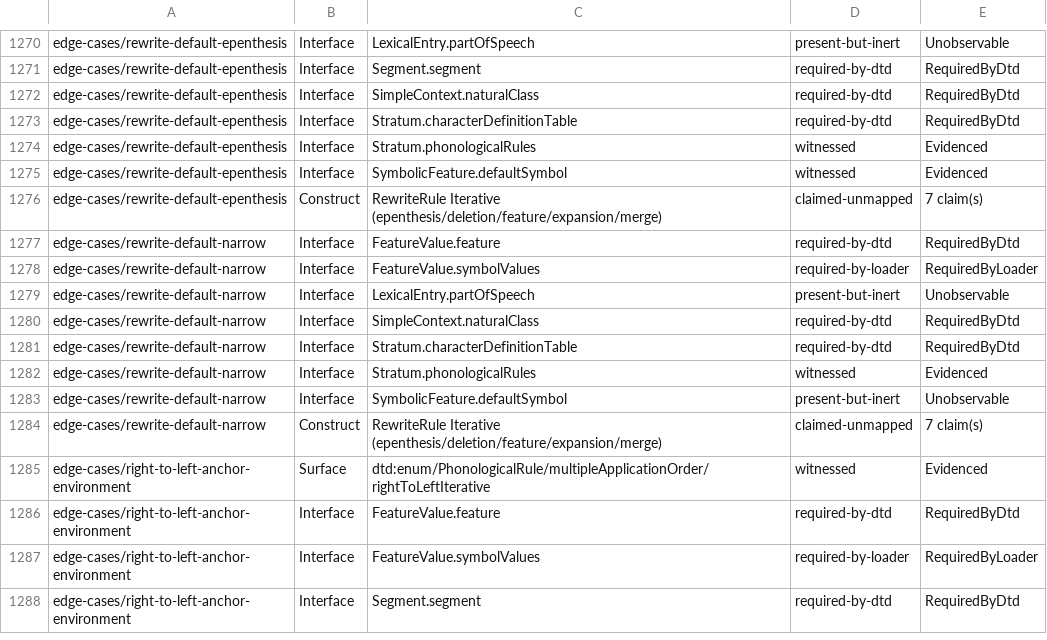
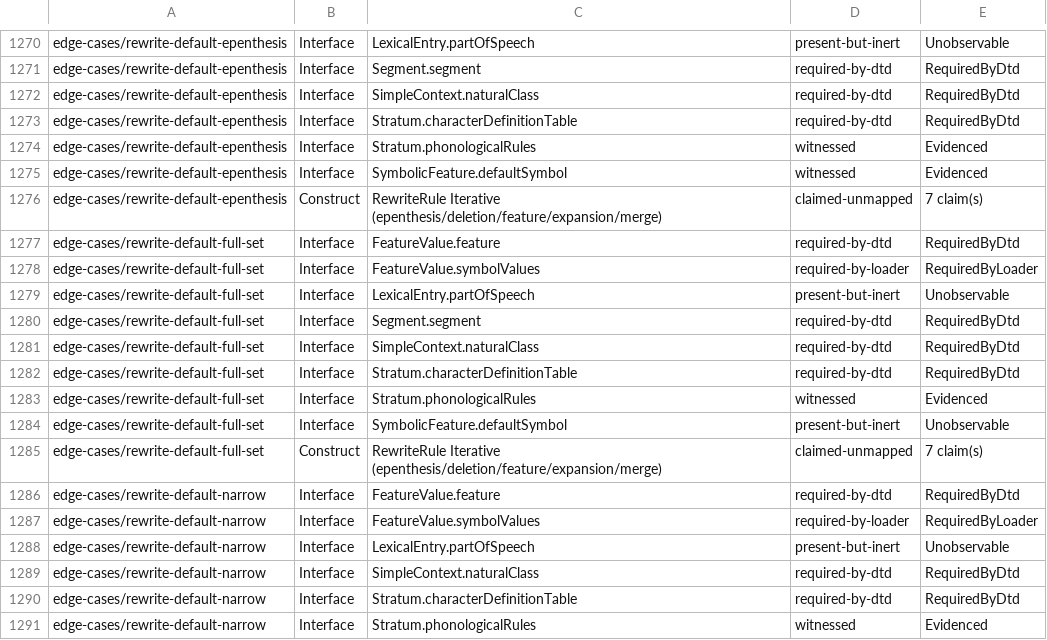
Before and after one commit to sillsdev/machine, a TSV file: conformance/grammar-coverage-ledger.tsv, drawn as a sheet; only a part is shown, gaps mark what is left out; the shorter side is filled out with more unchanged rows; the diff names each change by its address in the sheet, - before the commit and + after, or states it on an @@ line.

```diff
--- a/conformance/grammar-coverage-ledger.tsv
+++ b/conformance/grammar-coverage-ledger.tsv
+row 1277: edge-cases/rewrite-default-full-set | Interface | FeatureValue.feature | required-by-dtd | RequiredByDtd
+row 1278: edge-cases/rewrite-default-full-set | Interface | FeatureValue.symbolValues | required-by-loader | RequiredByLoader
+row 1279: edge-cases/rewrite-default-full-set | Interface | LexicalEntry.partOfSpeech | present-but-inert | Unobservable
+row 1280: edge-cases/rewrite-default-full-set | Interface | Segment.segment | required-by-dtd | RequiredByDtd
+row 1281: edge-cases/rewrite-default-full-set | Interface | SimpleContext.naturalClass | required-by-dtd | RequiredByDtd
+row 1282: edge-cases/rewrite-default-full-set | Interface | Stratum.characterDefinitionTable | required-by-dtd | RequiredByDtd
+row 1283: edge-cases/rewrite-default-full-set | Interface | Stratum.phonologicalRules | witnessed | Evidenced
+row 1284: edge-cases/rewrite-default-full-set | Interface | SymbolicFeature.defaultSymbol | present-but-inert | Unobservable
+row 1285: edge-cases/rewrite-default-full-set | Construct | RewriteRule Iterative (epenthesis/deletion/feature/expansion/merge) | claimed-unmapped | 7 claim(s)
```
Also changed, not shown: conformance/construct-claim-corroboration.tsv, conformance/coverage.csv, 17 other files.
